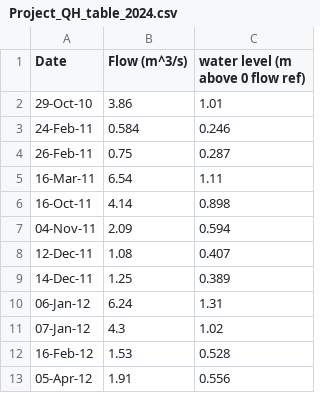
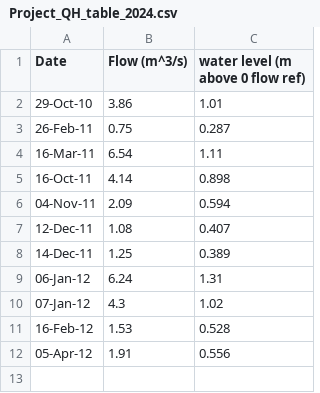
Before and after one commit to hydroinfotheory/Engineering_Hydrology_Notebooks, a CSV file: content/project_data/Project_QH_table_2024.csv, drawn as a sheet; the diff names each change by its address in the sheet, - before the commit and + after, or states it on an @@ line.

Commit message:
Update Project_QH_table_2024.csv

```diff
--- a/content/project_data/Project_QH_table_2024.csv
+++ b/content/project_data/Project_QH_table_2024.csv
-row 3: 24-Feb-11 | 0.584 | 0.246
```
